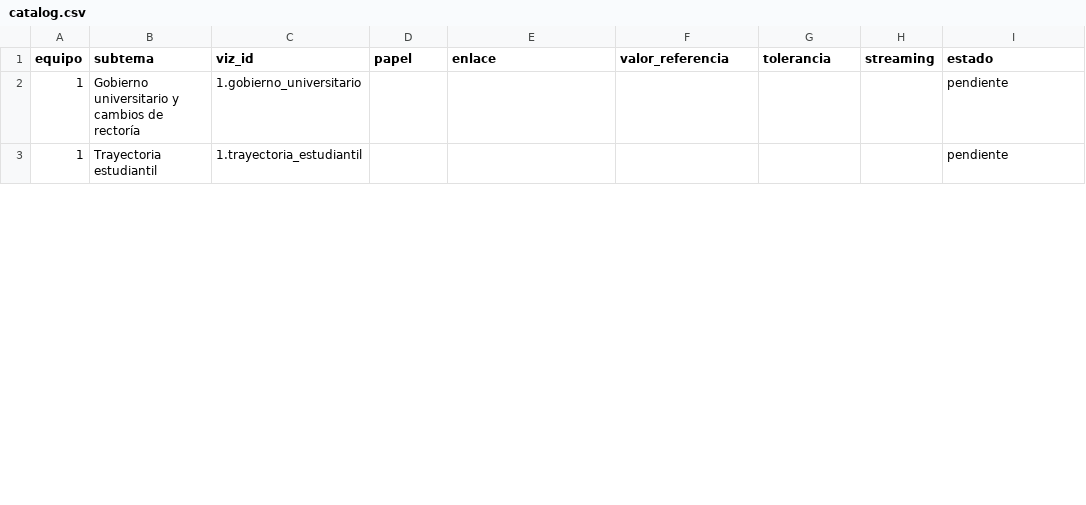
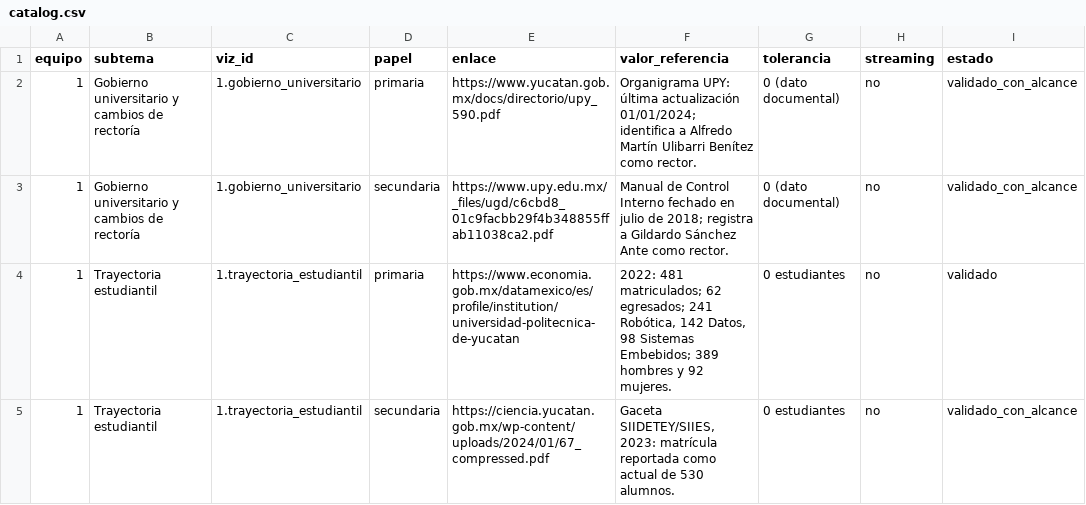
Before and after one commit to Sarita9115/ebook_vis, a CSV file: catalog/catalog.csv, drawn as a sheet; only a part is shown; the diff covers the shown part only.

```diff
--- a/catalog/catalog.csv
+++ b/catalog/catalog.csv
@@ -1,3 +1,5 @@
 equipo,subtema,viz_id,papel,enlace,valor_referencia,tolerancia,streaming,estado
-1,"Gobierno universitario y cambios de rectoría",1.gobierno_universitario,,,,,,pendiente
-1,"Trayectoria estudiantil",1.trayectoria_estudiantil,,,,,,pendiente
+1,Gobierno universitario y cambios de rectoría,1.gobierno_universitario,primaria,https://www.yucatan.gob.mx/docs/directorio/upy_590.pdf,Organigrama UPY: última actualización 01/01/2024; identifica a Alfredo Martín Ulibarri Benítez como rector.,0 (dato documental),no,validado_con_alcance
+1,Gobierno universitario y cambios de rectoría,1.gobierno_universitario,secundaria,https://www.upy.edu.mx/_files/ugd/c6cbd8_01c9facbb29f4b348855ffab11038ca2.pdf,Manual de Control Interno fechado en julio de 2018; registra a Gildardo Sánchez Ante como rector.,0 (dato documental),no,validado_con_alcance
+1,Trayectoria estudiantil,1.trayectoria_estudiantil,primaria,https://www.economia.gob.mx/datamexico/es/profile/institution/universidad-politecnica-de-yucatan,"2022: 481 matriculados; 62 egresados; 241 Robótica, 142 Datos, 98 Sistemas Embebidos; 389 hombres y 92 mujeres.",0 estudiantes,no,validado
+1,Trayectoria estudiantil,1.trayectoria_estudiantil,secundaria,https://ciencia.yucatan.gob.mx/wp-content/uploads/2024/01/67_compressed.pdf,"Gaceta SIIDETEY/SIIES, 2023: matrícula reportada como actual de 530 alumnos.",0 estudiantes,no,validado_con_alcance
```
Also changed, not shown: 7 added rows and 12 edited cells elsewhere in this file, 6 other files.
